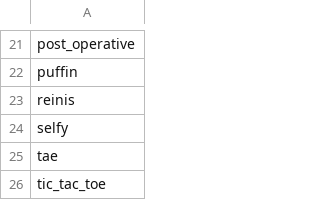
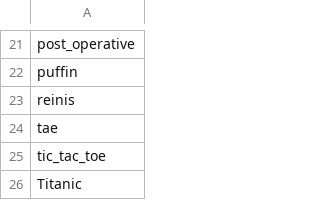
Before and after one commit to stagedtrees/exp_class_stagedtrees, a TSV file: datasets_names.tsv, drawn as a sheet; only a part is shown, gaps mark what is left out; the shorter side is filled out with more unchanged rows.

Commit message:
rm selfy

```diff
--- a/datasets_names.tsv
+++ b/datasets_names.tsv
@@ -23,3 +23,2 @@ puffin
 reinis
-selfy
 tae
```
